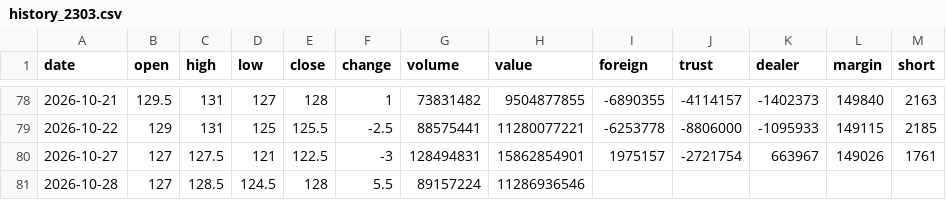
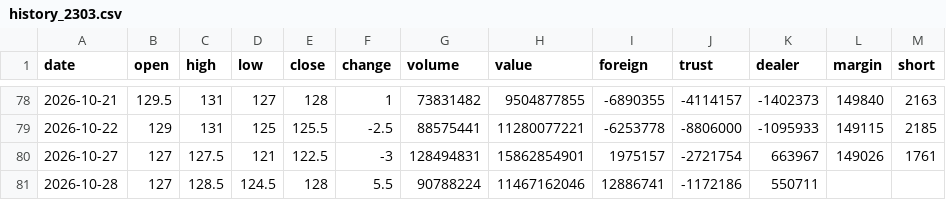
Before and after one commit to Roylin520/stockMarket, a CSV file: data/history_2303.csv, drawn as a sheet; only a part is shown, gaps mark what is left out.

```diff
--- a/data/history_2303.csv
+++ b/data/history_2303.csv
@@ -80,2 +80,2 @@
 2026-10-27,127,127.5,121,122.5,-3,128494831,15862854901,1975157,-2721754,663967,149026,1761
-2026-10-28,127,128.5,124.5,128,5.5,89157224,11286936546,,,,,
+2026-10-28,127,128.5,124.5,128,5.5,90788224,11467162046,12886741,-1172186,550711,,
```
Also changed, not shown: data/history_0050.csv, data/history_2317.csv, 22 other files.
